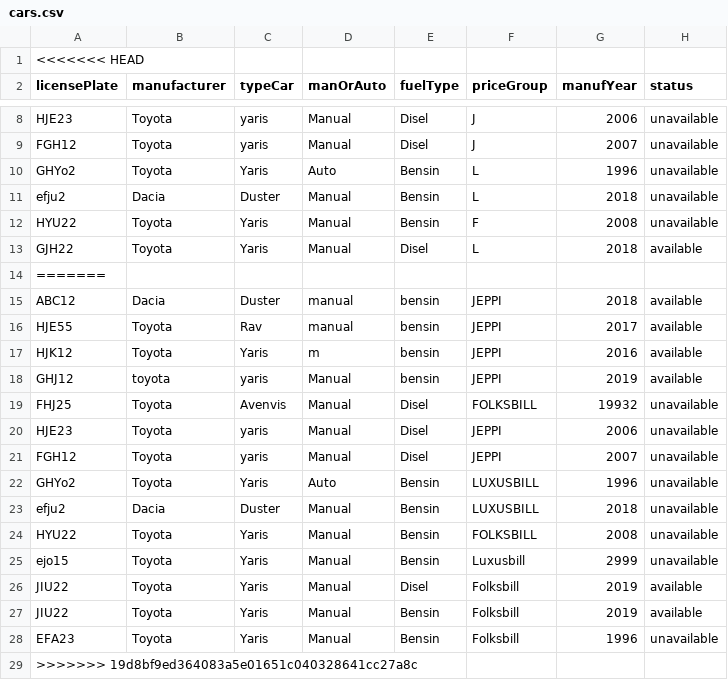
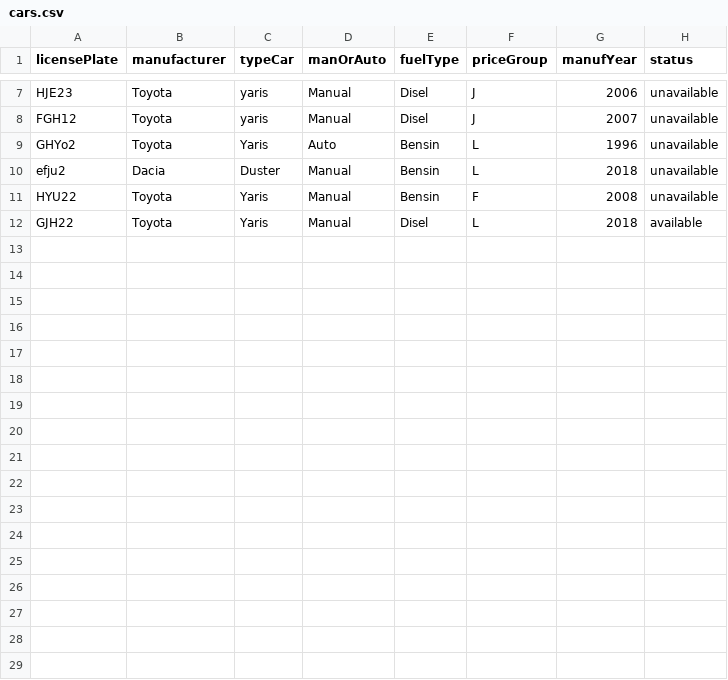
Before and after one commit to Alvarlegur/Isbilar_1.0, a CSV file: data/cars.csv, drawn as a sheet; only a part is shown, gaps mark what is left out; the diff names each change by its address in the sheet, - before the commit and + after, or states it on an @@ line.

```diff
--- a/data/cars.csv
+++ b/data/cars.csv
-row 1: <<<<<<< HEAD
-row 14: =======
-row 15: ABC12 | Dacia | Duster | manual | bensin | JEPPI | 2018 | available
-row 16: HJE55 | Toyota | Rav | manual | bensin | JEPPI | 2017 | available
-row 17: HJK12 | Toyota | Yaris | m | bensin | JEPPI | 2016 | available
-row 18: GHJ12 | toyota | yaris | Manual | bensin | JEPPI | 2019 | available
-row 19: FHJ25 | Toyota | Avenvis | Manual | Disel | FOLKSBILL | 19932 | unavailable
-row 20: HJE23 | Toyota | yaris | Manual | Disel | JEPPI | 2006 | unavailable
-row 21: FGH12 | Toyota | yaris | Manual | Disel | JEPPI | 2007 | unavailable
-row 22: GHYo2 | Toyota | Yaris | Auto | Bensin | LUXUSBILL | 1996 | unavailable
-row 23: efju2 | Dacia | Duster | Manual | Bensin | LUXUSBILL | 2018 | unavailable
-row 24: HYU22 | Toyota | Yaris | Manual | Bensin | FOLKSBILL | 2008 | unavailable
-row 25: ejo15 | Toyota | Yaris | Manual | Bensin | Luxusbill | 2999 | unavailable
-row 26: JIU22 | Toyota | Yaris | Manual | Disel | Folksbill | 2019 | available
-row 27: JIU22 | Toyota | Yaris | Manual | Bensin | Folksbill | 2019 | available
-row 28: EFA23 | Toyota | Yaris | Manual | Bensin | Folksbill | 1996 | unavailable
-row 29: >>>>>>> 19d8bf9ed364083a5e01651c040328641cc27a8c
```
Also changed, not shown: data/orders.csv, 5 other files.
